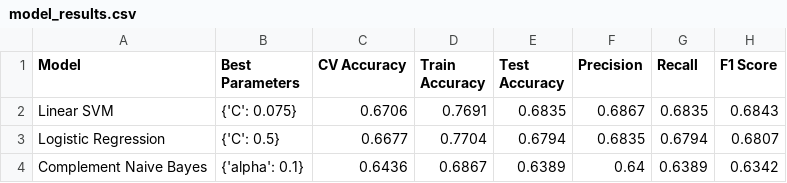
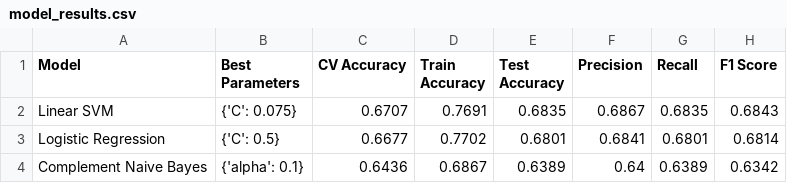
Before and after one commit to tiya02sharma-boop/Multilingual-Social-Media-Sentiment-Analysis-Using-Classical-ML, a CSV file: data/model_results.csv, drawn as a sheet.

Commit message:
Update trained sentiment model artifacts

```diff
--- a/data/model_results.csv
+++ b/data/model_results.csv
@@ -1,4 +1,4 @@
 Model,Best Parameters,CV Accuracy,Train Accuracy,Test Accuracy,Precision,Recall,F1 Score
-Linear SVM,{'C': 0.075},0.6706,0.7691,0.6835,0.6867,0.6835,0.6843
-Logistic Regression,{'C': 0.5},0.6677,0.7704,0.6794,0.6835,0.6794,0.6807
+Linear SVM,{'C': 0.075},0.6707,0.7691,0.6835,0.6867,0.6835,0.6843
+Logistic Regression,{'C': 0.5},0.6677,0.7702,0.6801,0.6841,0.6801,0.6814
 Complement Naive Bayes,{'alpha': 0.1},0.6436,0.6867,0.6389,0.64,0.6389,0.6342
```
Also changed, not shown: 8 other files.
